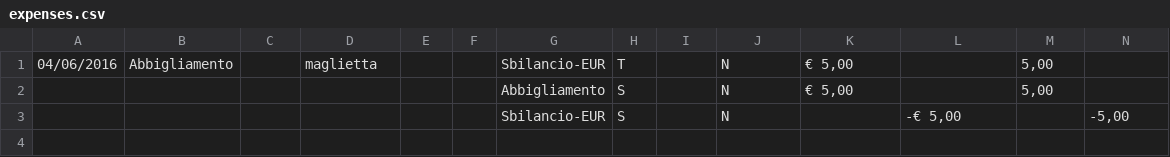
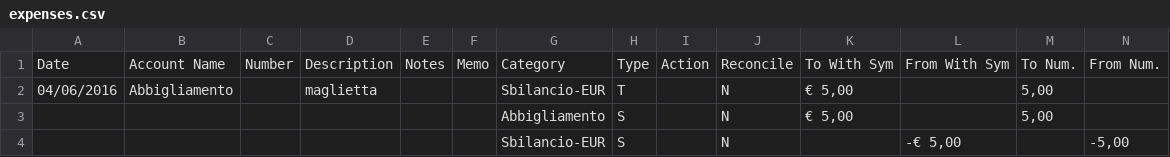
Before and after one commit to wilk/from-csv-to-buxfer, a CSV file: python/samples/expenses.csv, drawn as a sheet; only a part is shown; rows hold the shown columns only; the diff names each change by its address in the sheet, - before the commit and + after, or states it on an @@ line.

Commit message:
Improved sample raw data

```diff
--- a/python/samples/expenses.csv
+++ b/python/samples/expenses.csv
+row 1: Date | Account Name | Number | Description | Notes | Memo | Category | Type | Action | Reconcile | To With Sym | From With Sym | To Num. | From Num.
```
Also changed, not shown: 1 other file.
